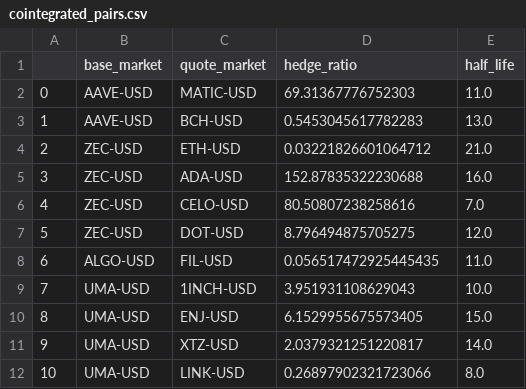
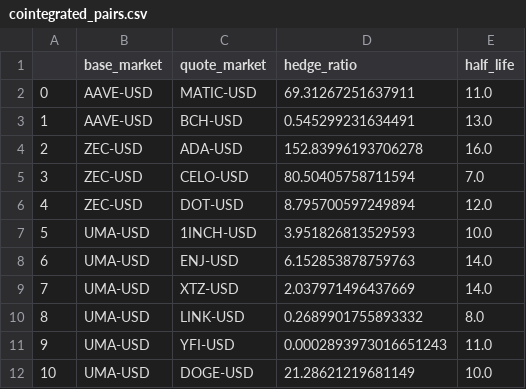
Before and after one commit to gabriele-franco/dydx-trading-bot, a CSV file: program/cointegrated_pairs.csv, drawn as a sheet; only a part is shown; the diff covers the shown part only.

```diff
--- a/program/cointegrated_pairs.csv
+++ b/program/cointegrated_pairs.csv
@@ -1,12 +1,12 @@
 ,base_market,quote_market,hedge_ratio,half_life
-0,AAVE-USD,MATIC-USD,69.31367776752303,11.0
-1,AAVE-USD,BCH-USD,0.5453045617782283,13.0
-2,ZEC-USD,ETH-USD,0.03221826601064712,21.0
-3,ZEC-USD,ADA-USD,152.87835322230688,16.0
-4,ZEC-USD,CELO-USD,80.50807238258616,7.0
-5,ZEC-USD,DOT-USD,8.796494875705275,12.0
-6,ALGO-USD,FIL-USD,0.056517472925445435,11.0
-7,UMA-USD,1INCH-USD,3.951931108629043,10.0
-8,UMA-USD,ENJ-USD,6.1529955675573405,15.0
-9,UMA-USD,XTZ-USD,2.0379321251220817,14.0
-10,UMA-USD,LINK-USD,0.26897902321723066,8.0
+0,AAVE-USD,MATIC-USD,69.31267251637911,11.0
+1,AAVE-USD,BCH-USD,0.545299231634491,13.0
+2,ZEC-USD,ADA-USD,152.83996193706278,16.0
+3,ZEC-USD,CELO-USD,80.50405758711594,7.0
+4,ZEC-USD,DOT-USD,8.795700597249894,12.0
+5,UMA-USD,1INCH-USD,3.951826813529593,10.0
+6,UMA-USD,ENJ-USD,6.152853878759763,14.0
+7,UMA-USD,XTZ-USD,2.037971496437669,14.0
+8,UMA-USD,LINK-USD,0.2689901755893332,8.0
+9,UMA-USD,YFI-USD,0.0002893973016651243,11.0
+10,UMA-USD,DOGE-USD,21.28621219681149,10.0
```
Also changed, not shown: 99 edited cells elsewhere in this file, 2 other files.
